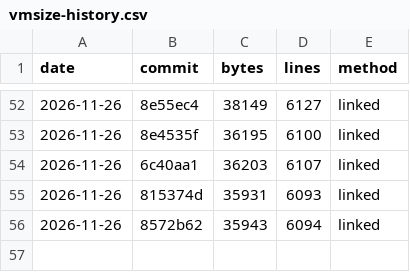
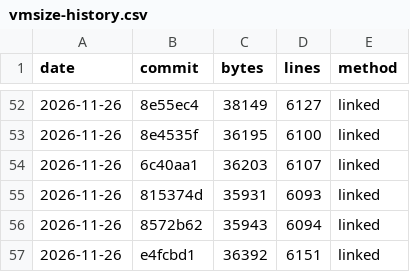
Before and after one commit to c4pt0r/gogo, a CSV file: docs/vmsize-history.csv, drawn as a sheet; only a part is shown, gaps mark what is left out; the diff names each change by its address in the sheet, - before the commit and + after, or states it on an @@ line.

Commit message:
vmsize: record after distributed actors (36392 B linked)

```diff
--- a/docs/vmsize-history.csv
+++ b/docs/vmsize-history.csv
+row 57: 2026-11-26 | e4fcbd1 | 36392 | 6151 | linked
```
